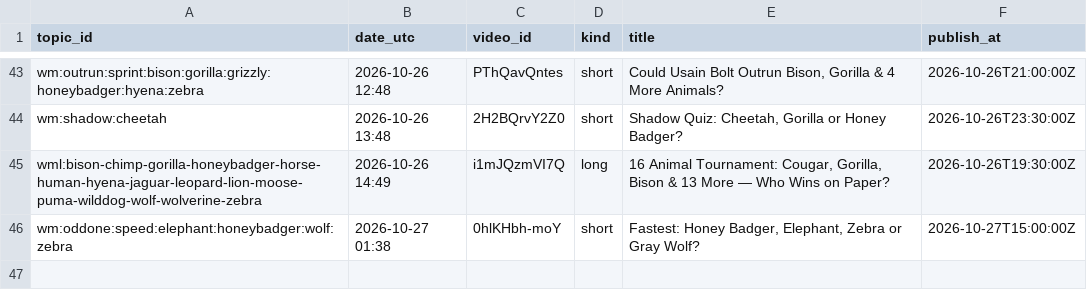
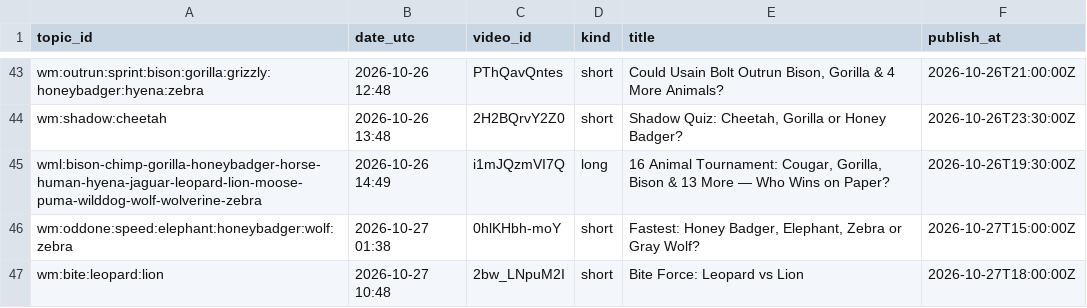
Before and after one commit to olgunkadirgulhan/wild-matchups, a CSV file: records/published.csv, drawn as a sheet; only a part is shown, gaps mark what is left out.

Commit message:
videos: 2026-10-27-1048

```diff
--- a/records/published.csv
+++ b/records/published.csv
@@ -46 +46,2 @@ wml:bison-chimp-gorilla-honeybadger-horse-human-hyena-jaguar-leopard-lion-moose-
 wm:oddone:speed:elephant:honeybadger:wolf:zebra,2026-10-27 01:38,0hlKHbh-moY,short,"Fastest: Honey Badger, Elephant, Zebra or Gray Wolf?",2026-10-27T15:00:00Z
+wm:bite:leopard:lion,2026-10-27 10:48,2bw_LNpuM2I,short,Bite Force: Leopard vs Lion,2026-10-27T18:00:00Z
```
